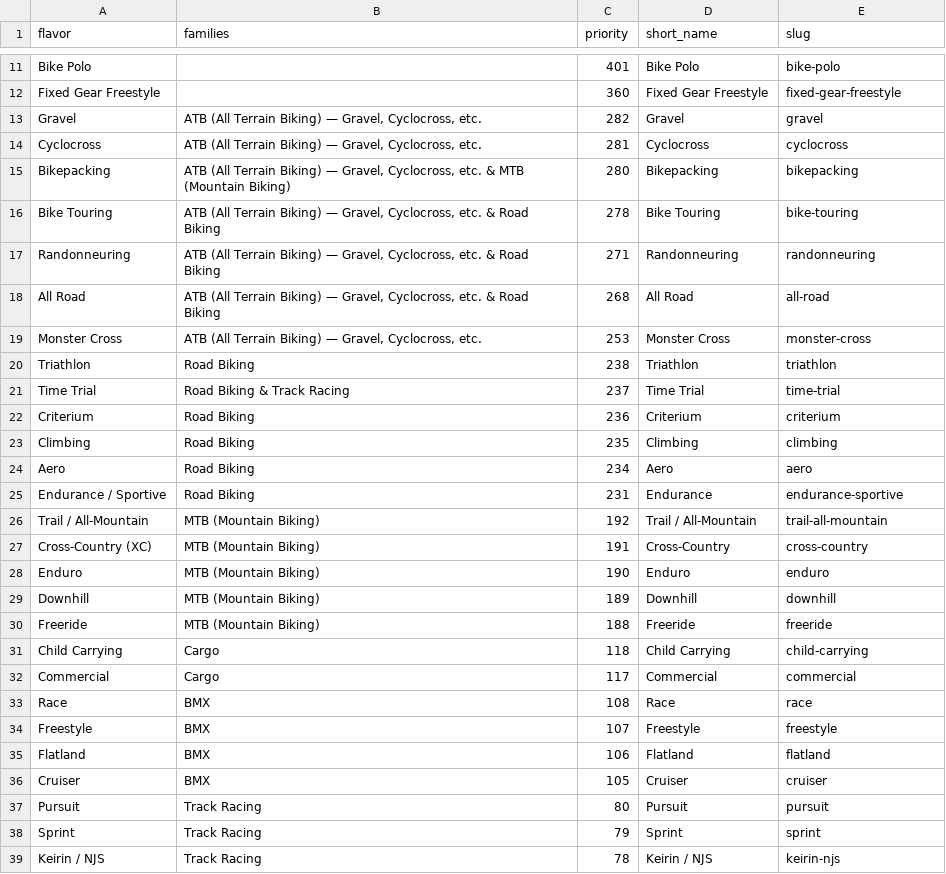
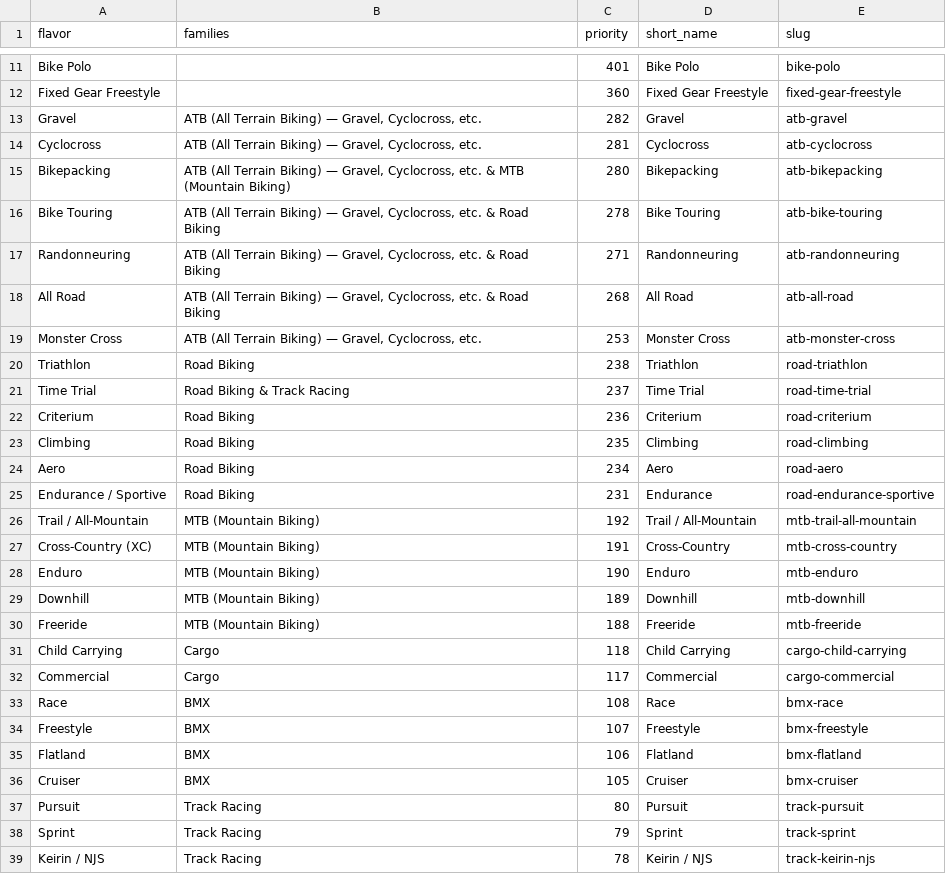
Before and after one commit to bikeindex/bike_data, a CSV file: data/primary_activities.csv, drawn as a sheet; only a part is shown, gaps mark what is left out; the diff covers the shown part only.

Commit message:
Better primary activity slugs

```diff
--- a/data/primary_activities.csv
+++ b/data/primary_activities.csv
@@ -12,28 +12,28 @@ Bike Polo,,401,Bike Polo,bike-polo
 Fixed Gear Freestyle,,360,Fixed Gear Freestyle,fixed-gear-freestyle
-Gravel,"ATB (All Terrain Biking) — Gravel, Cyclocross, etc.",282,Gravel,gravel
-Cyclocross,"ATB (All Terrain Biking) — Gravel, Cyclocross, etc.",281,Cyclocross,cyclocross
-Bikepacking,"ATB (All Terrain Biking) — Gravel, Cyclocross, etc. & MTB (Mountain Biking)",280,Bikepacking,bikepacking
-Bike Touring,"ATB (All Terrain Biking) — Gravel, Cyclocross, etc. & Road Biking",278,Bike Touring,bike-touring
-Randonneuring,"ATB (All Terrain Biking) — Gravel, Cyclocross, etc. & Road Biking",271,Randonneuring,randonneuring
-All Road,"ATB (All Terrain Biking) — Gravel, Cyclocross, etc. & Road Biking",268,All Road,all-road
-Monster Cross,"ATB (All Terrain Biking) — Gravel, Cyclocross, etc.",253,Monster Cross,monster-cross
-Triathlon,Road Biking,238,Triathlon,triathlon
-Time Trial,Road Biking & Track Racing,237,Time Trial,time-trial
-Criterium,Road Biking,236,Criterium,criterium
-Climbing,Road Biking,235,Climbing,climbing
-Aero,Road Biking,234,Aero,aero
-Endurance / Sportive,Road Biking,231,Endurance,endurance-sportive
-Trail / All-Mountain,MTB (Mountain Biking),192,Trail / All-Mountain,trail-all-mountain
-Cross-Country (XC),MTB (Mountain Biking),191,Cross-Country,cross-country
-Enduro,MTB (Mountain Biking),190,Enduro,enduro
-Downhill,MTB (Mountain Biking),189,Downhill,downhill
-Freeride,MTB (Mountain Biking),188,Freeride,freeride
-Child Carrying,Cargo,118,Child Carrying,child-carrying
-Commercial,Cargo,117,Commercial,commercial
-Race,BMX,108,Race,race
-Freestyle,BMX,107,Freestyle,freestyle
-Flatland,BMX,106,Flatland,flatland
-Cruiser,BMX,105,Cruiser,cruiser
-Pursuit,Track Racing,80,Pursuit,pursuit
-Sprint,Track Racing,79,Sprint,sprint
-Keirin / NJS,Track Racing,78,Keirin / NJS,keirin-njs
+Gravel,"ATB (All Terrain Biking) — Gravel, Cyclocross, etc.",282,Gravel,atb-gravel
+Cyclocross,"ATB (All Terrain Biking) — Gravel, Cyclocross, etc.",281,Cyclocross,atb-cyclocross
+Bikepacking,"ATB (All Terrain Biking) — Gravel, Cyclocross, etc. & MTB (Mountain Biking)",280,Bikepacking,atb-bikepacking
+Bike Touring,"ATB (All Terrain Biking) — Gravel, Cyclocross, etc. & Road Biking",278,Bike Touring,atb-bike-touring
+Randonneuring,"ATB (All Terrain Biking) — Gravel, Cyclocross, etc. & Road Biking",271,Randonneuring,atb-randonneuring
+All Road,"ATB (All Terrain Biking) — Gravel, Cyclocross, etc. & Road Biking",268,All Road,atb-all-road
+Monster Cross,"ATB (All Terrain Biking) — Gravel, Cyclocross, etc.",253,Monster Cross,atb-monster-cross
+Triathlon,Road Biking,238,Triathlon,road-triathlon
+Time Trial,Road Biking & Track Racing,237,Time Trial,road-time-trial
+Criterium,Road Biking,236,Criterium,road-criterium
+Climbing,Road Biking,235,Climbing,road-climbing
+Aero,Road Biking,234,Aero,road-aero
+Endurance / Sportive,Road Biking,231,Endurance,road-endurance-sportive
+Trail / All-Mountain,MTB (Mountain Biking),192,Trail / All-Mountain,mtb-trail-all-mountain
+Cross-Country (XC),MTB (Mountain Biking),191,Cross-Country,mtb-cross-country
+Enduro,MTB (Mountain Biking),190,Enduro,mtb-enduro
+Downhill,MTB (Mountain Biking),189,Downhill,mtb-downhill
+Freeride,MTB (Mountain Biking),188,Freeride,mtb-freeride
+Child Carrying,Cargo,118,Child Carrying,cargo-child-carrying
+Commercial,Cargo,117,Commercial,cargo-commercial
+Race,BMX,108,Race,bmx-race
+Freestyle,BMX,107,Freestyle,bmx-freestyle
+Flatland,BMX,106,Flatland,bmx-flatland
+Cruiser,BMX,105,Cruiser,bmx-cruiser
+Pursuit,Track Racing,80,Pursuit,track-pursuit
+Sprint,Track Racing,79,Sprint,track-sprint
+Keirin / NJS,Track Racing,78,Keirin / NJS,track-keirin-njs
```
Also changed, not shown: 5 edited cells elsewhere in this file.
